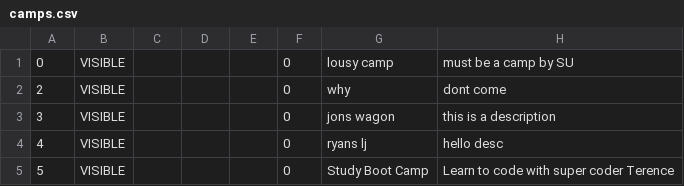
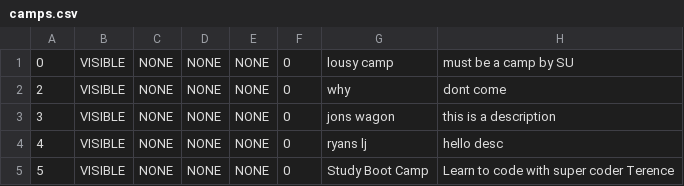
Before and after one commit to tersimdev/java-oop-demo, a CSV file: data/camps/camps.csv, drawn as a sheet; only a part is shown; the diff names each change by its address in the sheet, - before the commit and + after, or states it on an @@ line.

Commit message:
fixed issue with camp deserializing size of 1

```diff
--- a/data/camps/camps.csv
+++ b/data/camps/camps.csv
-C1:C5: (empty)
+C1:C5: NONE
-D1:D5: (empty)
+D1:D5: NONE
-E1:E5: (empty)
+E1:E5: NONE
```
Also changed, not shown: 3 other files.
